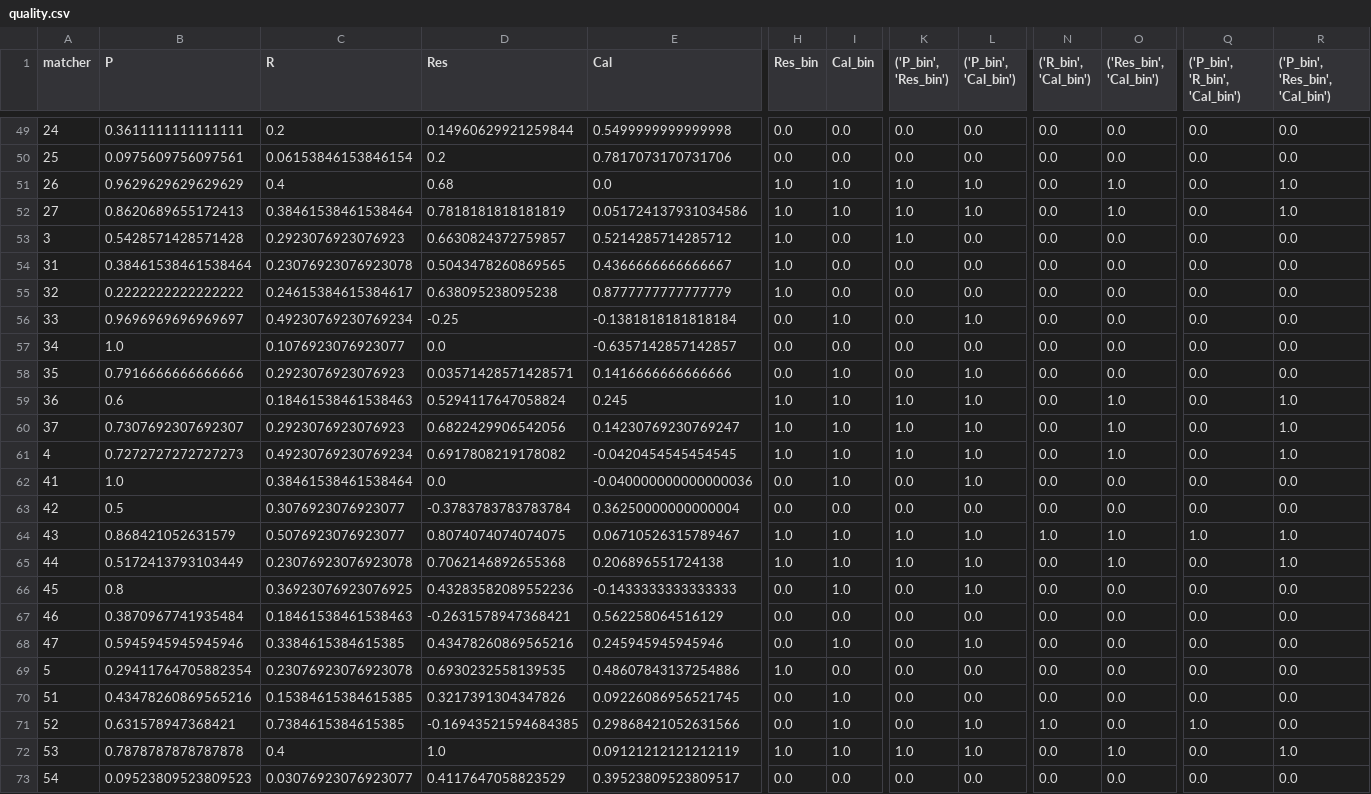
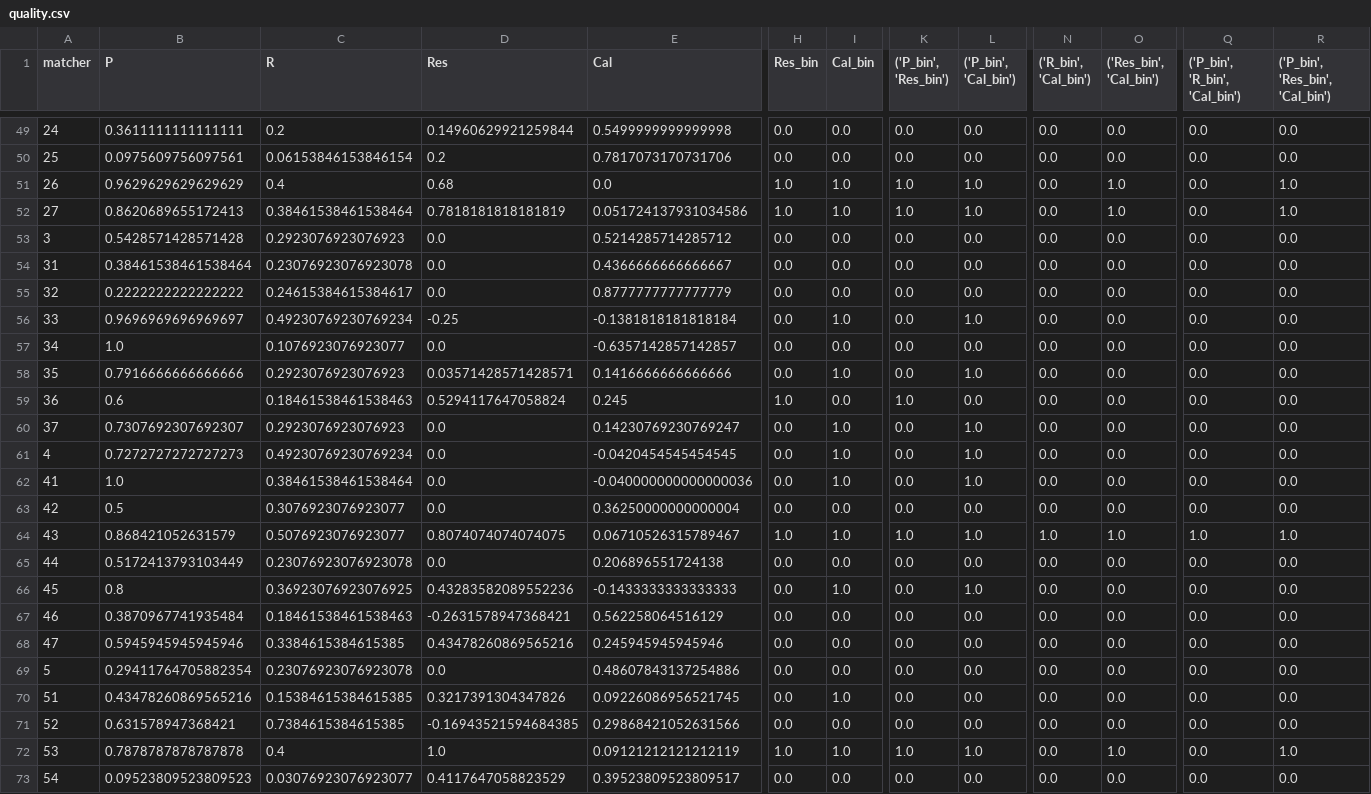
Before and after one commit to shraga89/MED, a CSV file: quality.csv, drawn as a sheet; only a part is shown, gaps mark what is left out; the diff covers the shown part only; the diff names each change by its address in the sheet, - before the commit and + after, or states it on an @@ line.

```diff
--- a/quality.csv
+++ b/quality.csv
-D53 (Res): 0.6630824372759857
+D53 (Res): 0.0
-H53:H55 (Res_bin): 1.0
+H53:H55 (Res_bin): 0.0
-K53 (('P_bin', 'Res_bin')): 1.0
+K53 (('P_bin', 'Res_bin')): 0.0
-D54 (Res): 0.5043478260869565
+D54 (Res): 0.0
-D55 (Res): 0.638095238095238
+D55 (Res): 0.0
-I59 (Cal_bin): 1.0
+I59 (Cal_bin): 0.0
-L59 (('P_bin', 'Cal_bin')): 1.0
+L59 (('P_bin', 'Cal_bin')): 0.0
-O59:O61 (('Res_bin', 'Cal_bin')): 1.0
+O59:O61 (('Res_bin', 'Cal_bin')): 0.0
-R59:R61 (('P_bin', 'Res_bin', 'Cal_bin')): 1.0
+R59:R61 (('P_bin', 'Res_bin', 'Cal_bin')): 0.0
-D60 (Res): 0.6822429906542056
+D60 (Res): 0.0
-H60:H61 (Res_bin): 1.0
+H60:H61 (Res_bin): 0.0
-K60:K61 (('P_bin', 'Res_bin')): 1.0
+K60:K61 (('P_bin', 'Res_bin')): 0.0
-D61 (Res): 0.6917808219178082
+D61 (Res): 0.0
-D63 (Res): -0.3783783783783784
+D63 (Res): 0.0
-D65 (Res): 0.7062146892655368
+D65 (Res): 0.0
-H65 (Res_bin): 1.0
+H65 (Res_bin): 0.0
-I65 (Cal_bin): 1.0
+I65 (Cal_bin): 0.0
-K65 (('P_bin', 'Res_bin')): 1.0
+K65 (('P_bin', 'Res_bin')): 0.0
-L65 (('P_bin', 'Cal_bin')): 1.0
+L65 (('P_bin', 'Cal_bin')): 0.0
-O65 (('Res_bin', 'Cal_bin')): 1.0
+O65 (('Res_bin', 'Cal_bin')): 0.0
-R65 (('P_bin', 'Res_bin', 'Cal_bin')): 1.0
+R65 (('P_bin', 'Res_bin', 'Cal_bin')): 0.0
-I68 (Cal_bin): 1.0
+I68 (Cal_bin): 0.0
-L68 (('P_bin', 'Cal_bin')): 1.0
+L68 (('P_bin', 'Cal_bin')): 0.0
-D69 (Res): 0.6930232558139535
+D69 (Res): 0.0
-H69 (Res_bin): 1.0
+H69 (Res_bin): 0.0
-I71 (Cal_bin): 1.0
+I71 (Cal_bin): 0.0
-L71 (('P_bin', 'Cal_bin')): 1.0
+L71 (('P_bin', 'Cal_bin')): 0.0
-N71 (('R_bin', 'Cal_bin')): 1.0
+N71 (('R_bin', 'Cal_bin')): 0.0
-Q71 (('P_bin', 'R_bin', 'Cal_bin')): 1.0
+Q71 (('P_bin', 'R_bin', 'Cal_bin')): 0.0
```
Also changed, not shown: 66 edited cells elsewhere in this file, 4 other files.
